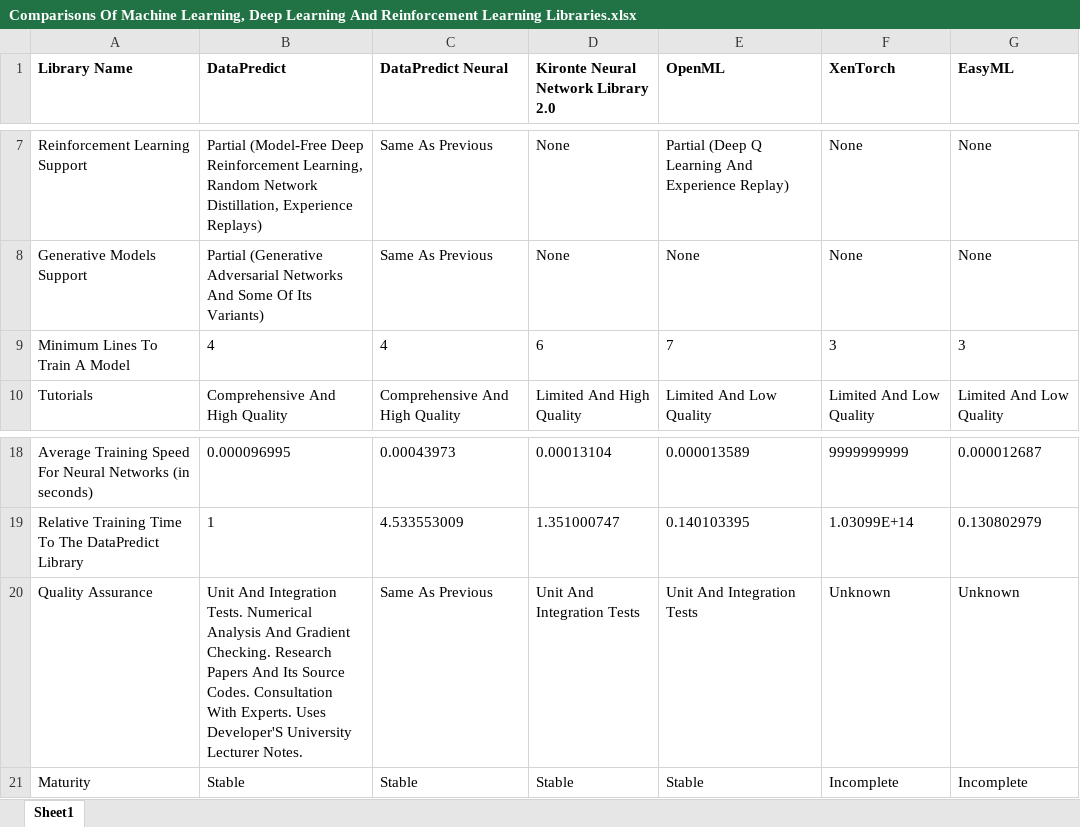
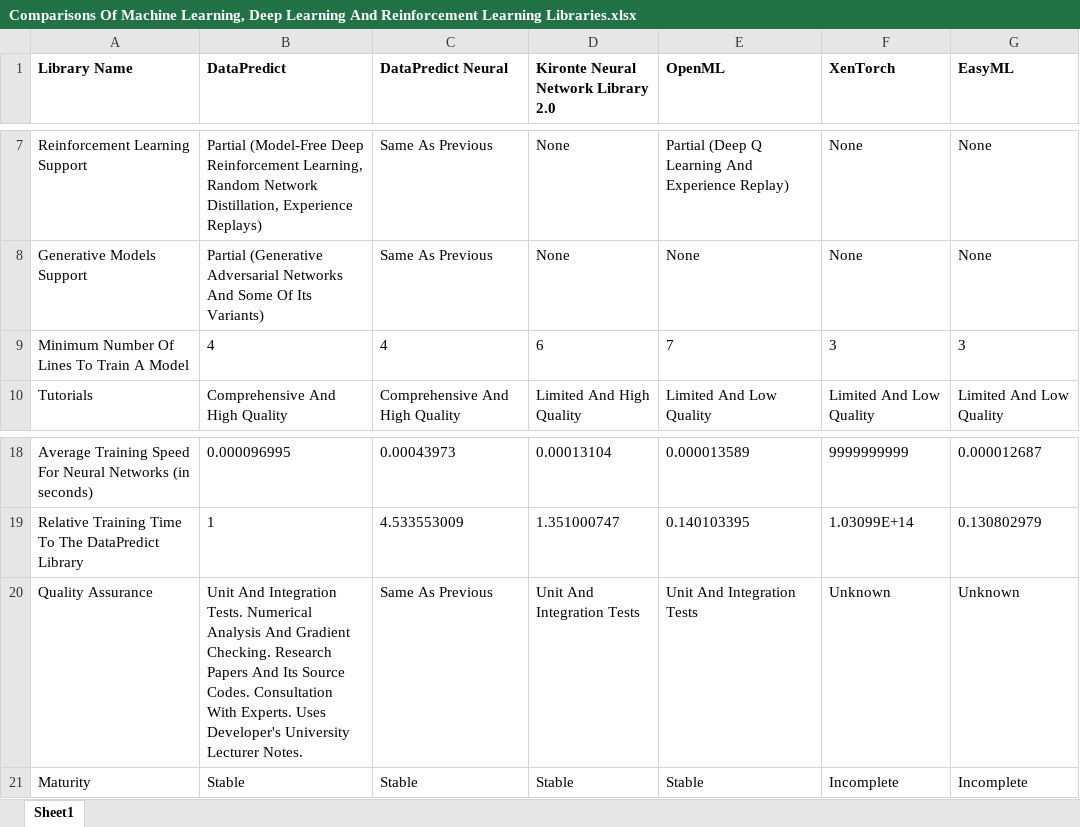
Before and after one commit to AqwamCreates/Software-Libraries-Comparisons, an Excel workbook: Comparisons Of Machine Learning, Deep Learning And Reinforcement Learning Libraries.xlsx, sheet Sheet1, drawn as a sheet; only a part is shown, gaps mark what is left out; values as stored, in another font and other column widths than the file's, no borders; the diff names each change by its address in the sheet, - before the commit and + after, or states it on an @@ line.

Commit message:
Update Comparisons Of Machine Learning, Deep Learning And Reinforcement Learning Libraries.xlsx

```diff
--- a/Comparisons Of Machine Learning, Deep Learning And Reinforcement Learning Libraries.xlsx (sheet Sheet1)
+++ b/Comparisons Of Machine Learning, Deep Learning And Reinforcement Learning Libraries.xlsx (sheet Sheet1)
-A9 (Library Name): Minimum Lines To Train A Model
+A9 (Library Name): Minimum Number Of Lines To Train A Model
-B20 (DataPredict): …Experts. Uses Developer'S University Lecturer…
+B20 (DataPredict): …Experts. Uses Developer's University Lecturer…
```
